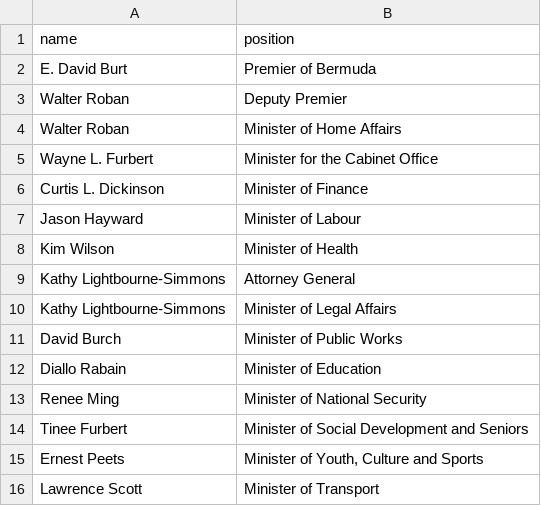
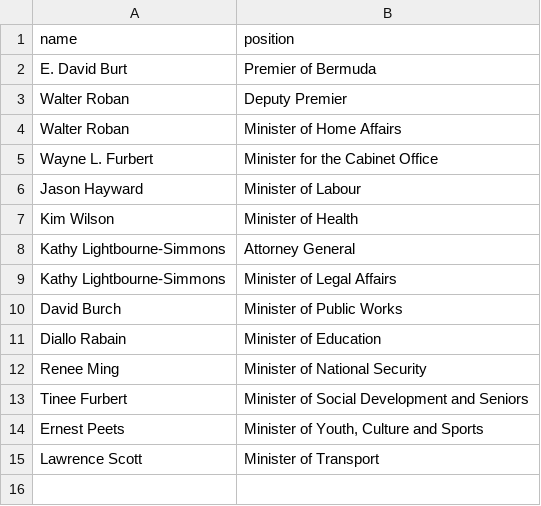
Before and after one commit to every-politician-scrapers/bermuda-cabinet, a CSV file: data/official.csv, drawn as a sheet; the diff names each change by its address in the sheet, - before the commit and + after, or states it on an @@ line.

```diff
--- a/data/official.csv
+++ b/data/official.csv
-row 6: Curtis L. Dickinson | Minister of Finance
```
Also changed, not shown: data/wikidata.csv, sources/premier/diff.csv, 2 other files.
